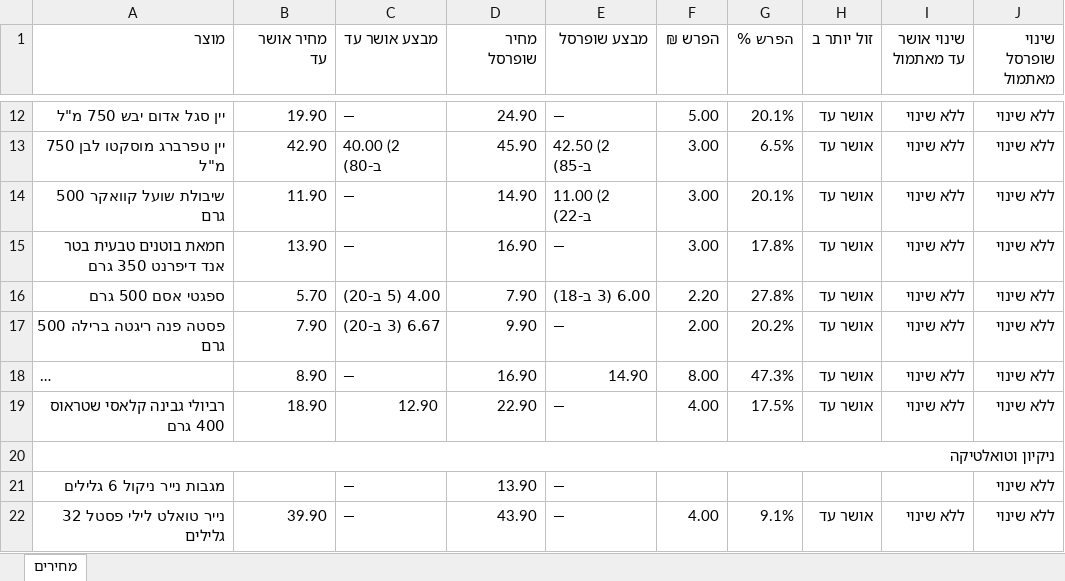
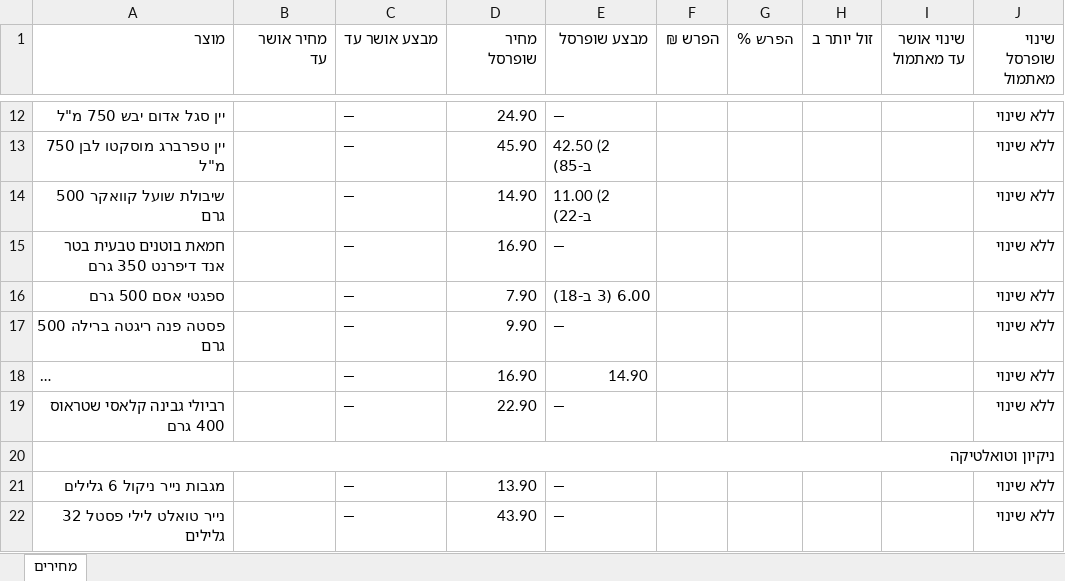
Before and after one commit to Gur1963/MYQA, an Excel workbook: grocery-prices/latest.xlsx, sheet מחירים, drawn as a sheet; only a part is shown, gaps mark what is left out; long unchanged cells end in …; values as stored, in another font and other column widths than the file's, no cell formats; the diff covers the shown part only; the diff names each change by its address in the sheet, - before the commit and + after, or states it on an @@ line.

```diff
--- a/grocery-prices/latest.xlsx (sheet מחירים)
+++ b/grocery-prices/latest.xlsx (sheet מחירים)
-B12 (מחיר אושר עד): 19.90
+B12 (מחיר אושר עד): (empty)
-F12 (הפרש ₪): 5.00
+F12 (הפרש ₪): (empty)
-G12 (הפרש %): 20.1%
+G12 (הפרש %): (empty)
-H12:H19 (זול יותר ב): אושר עד
+H12:H19 (זול יותר ב): (empty)
-I12:I19 (שינוי אושר עד מאתמול): ללא שינוי
+I12:I19 (שינוי אושר עד מאתמול): (empty)
-B13 (מחיר אושר עד): 42.90
+B13 (מחיר אושר עד): (empty)
-C13 (מבצע אושר עד): 40.00 (2 ב-80)
+C13 (מבצע אושר עד): —
-F13:F15 (הפרש ₪): 3.00
+F13:F15 (הפרש ₪): (empty)
-G13 (הפרש %): 6.5%
+G13 (הפרש %): (empty)
-B14 (מחיר אושר עד): 11.90
+B14 (מחיר אושר עד): (empty)
-G14 (הפרש %): 20.1%
+G14 (הפרש %): (empty)
-B15 (מחיר אושר עד): 13.90
+B15 (מחיר אושר עד): (empty)
-G15 (הפרש %): 17.8%
+G15 (הפרש %): (empty)
-B16 (מחיר אושר עד): 5.70
+B16 (מחיר אושר עד): (empty)
-C16 (מבצע אושר עד): 4.00 (5 ב-20)
+C16 (מבצע אושר עד): —
-F16 (הפרש ₪): 2.20
+F16 (הפרש ₪): (empty)
-G16 (הפרש %): 27.8%
+G16 (הפרש %): (empty)
-B17 (מחיר אושר עד): 7.90
+B17 (מחיר אושר עד): (empty)
-C17 (מבצע אושר עד): 6.67 (3 ב-20)
+C17 (מבצע אושר עד): —
-F17 (הפרש ₪): 2.00
+F17 (הפרש ₪): (empty)
-G17 (הפרש %): 20.2%
+G17 (הפרש %): (empty)
-B18 (מחיר אושר עד): 8.90
+B18 (מחיר אושר עד): (empty)
-F18 (הפרש ₪): 8.00
+F18 (הפרש ₪): (empty)
-G18 (הפרש %): 47.3%
+G18 (הפרש %): (empty)
-B19 (מחיר אושר עד): 18.90
+B19 (מחיר אושר עד): (empty)
-C19 (מבצע אושר עד): 12.90
+C19 (מבצע אושר עד): —
-F19 (הפרש ₪): 4.00
+F19 (הפרש ₪): (empty)
-G19 (הפרש %): 17.5%
+G19 (הפרש %): (empty)
-B22 (מחיר אושר עד): 39.90
+B22 (מחיר אושר עד): (empty)
-F22 (הפרש ₪): 4.00
+F22 (הפרש ₪): (empty)
-G22 (הפרש %): 9.1%
+G22 (הפרש %): (empty)
-H22 (זול יותר ב): אושר עד
+H22 (זול יותר ב): (empty)
-I22 (שינוי אושר עד מאתמול): ללא שינוי
+I22 (שינוי אושר עד מאתמול): (empty)
```
Also changed, not shown: 112 edited cells elsewhere in this sheet, cell formats, 1 other file.
